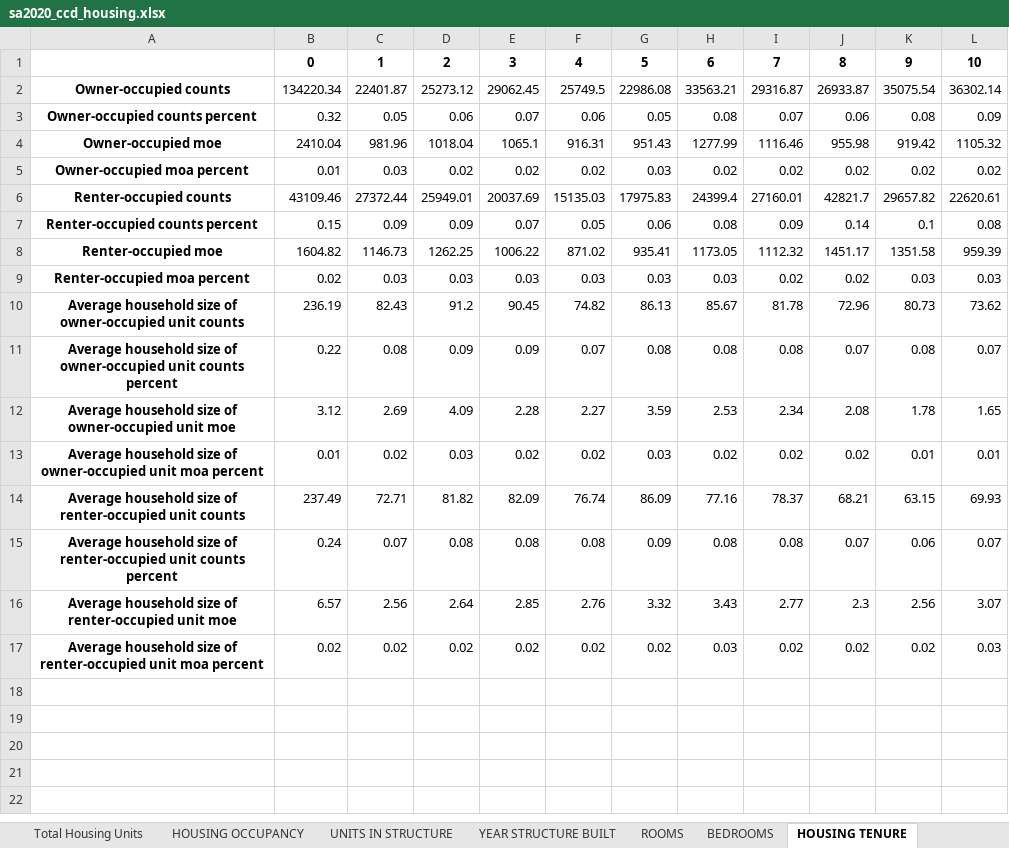
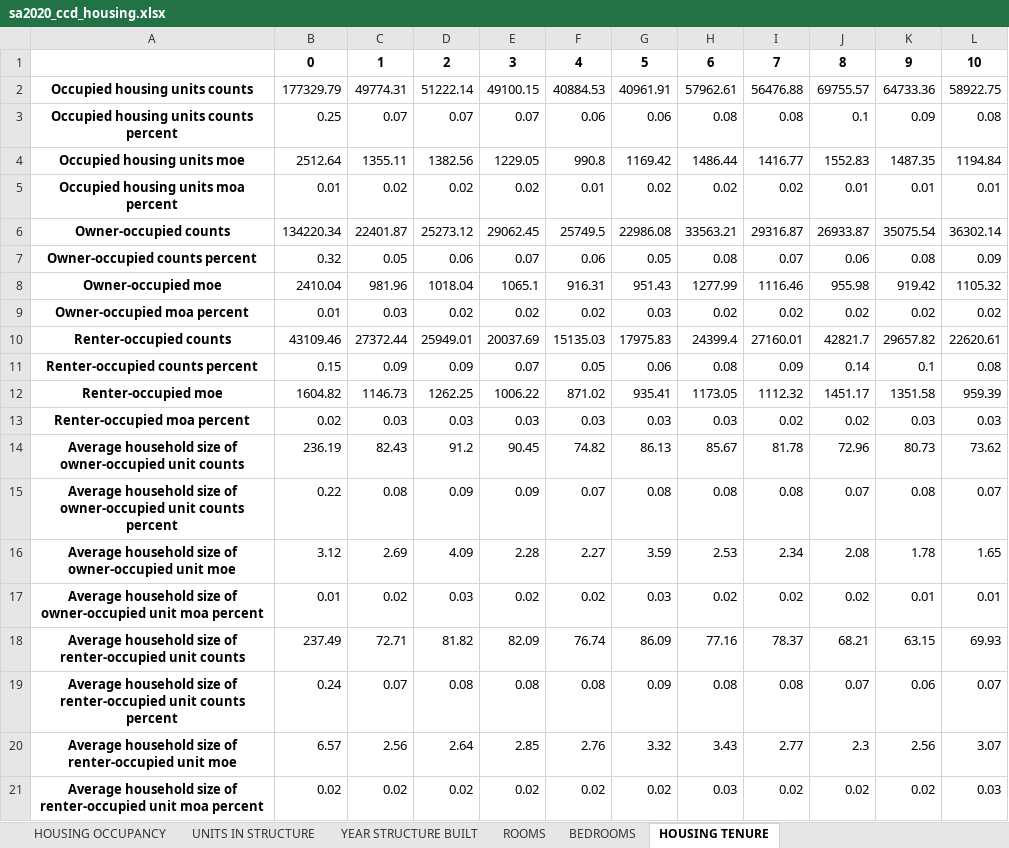
Before and after one commit to misty-garcia/sa2020-CCD, an Excel workbook: sa2020_ccd_housing.xlsx, sheet HOUSING TENURE, drawn as a sheet; values as stored, in another font and other column widths than the file's, no borders; the diff names each change by its address in the sheet, - before the commit and + after, or states it on an @@ line.

```diff
--- a/sa2020_ccd_housing.xlsx (sheet HOUSING TENURE)
+++ b/sa2020_ccd_housing.xlsx (sheet HOUSING TENURE)
-sheet tab: Total Housing Units
+row 2: Occupied housing units counts | 177329.79 | 49774.31 | 51222.14 | 49100.15 | 40884.53 | 40961.91 | 57962.61 | 56476.88 | 69755.57 | 64733.36 | 58922.75
+row 3: Occupied housing units counts percent | 0.25 | 0.07 | 0.07 | 0.07 | 0.06 | 0.06 | 0.08 | 0.08 | 0.1 | 0.09 | 0.08
+row 4: Occupied housing units moe | 2512.64 | 1355.11 | 1382.56 | 1229.05 | 990.8 | 1169.42 | 1486.44 | 1416.77 | 1552.83 | 1487.35 | 1194.84
+row 5: Occupied housing units moa percent | 0.01 | 0.02 | 0.02 | 0.02 | 0.01 | 0.02 | 0.02 | 0.02 | 0.01 | 0.01 | 0.01
```
Also changed, not shown: sheet HOUSING OCCUPANCY, sheet BEDROOMS, sheet UNITS IN STRUCTURE, sheet YEAR STRUCTURE BUILT, sheet ROOMS, other sheet tabs, sa2020_ccd_demo.xlsx, 7 other files.
